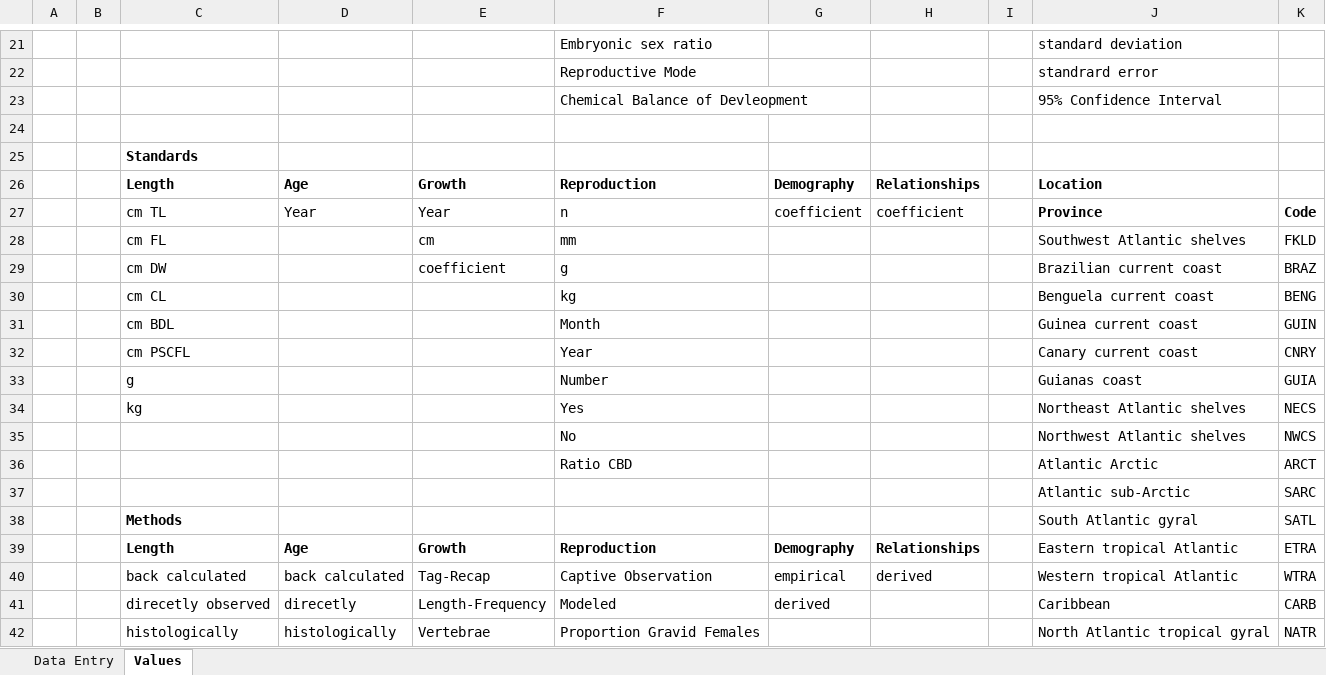
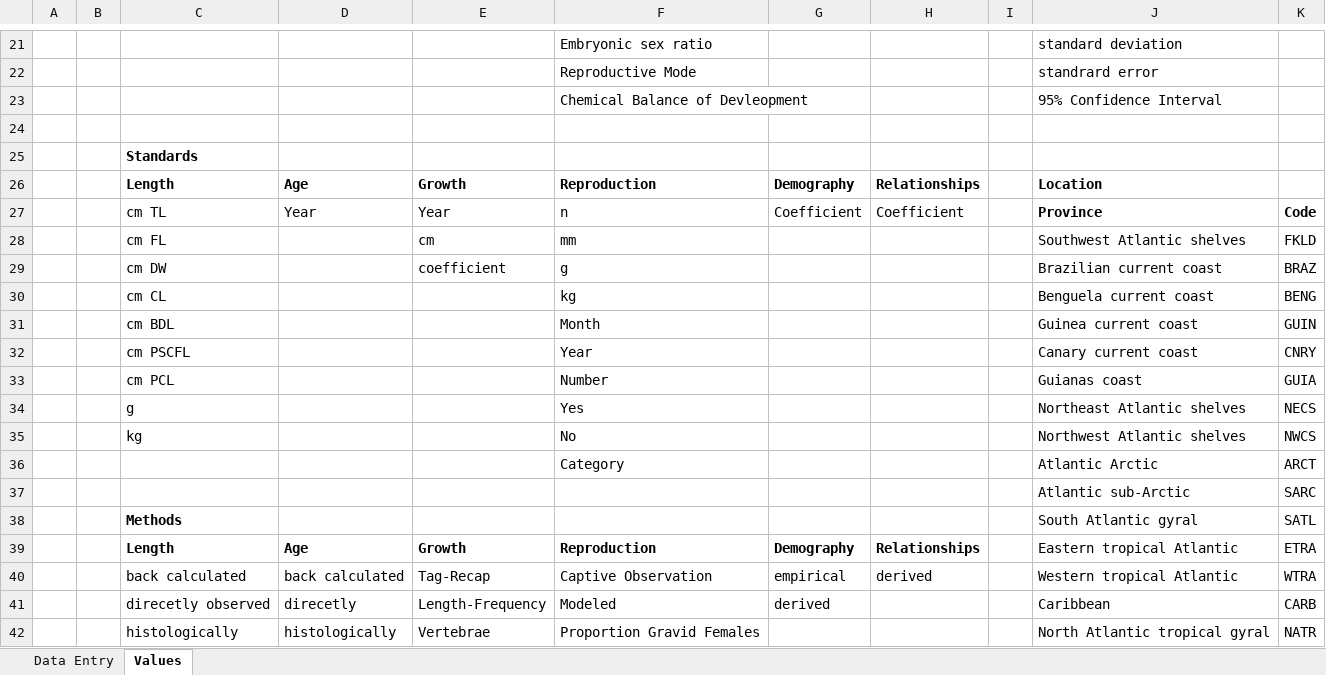
Before and after one commit to sharkipedia/sharkipedia, an Excel workbook: docs/SharkTraits-Template.xlsx, sheet Values, drawn as a sheet; only a part is shown, gaps mark what is left out; values as stored, in another font and other column widths than the file's, no borders; table styles not drawn; the diff names each change by its address in the sheet, - before the commit and + after, or states it on an @@ line.

Commit message:
Update template and standards

```diff
--- a/docs/SharkTraits-Template.xlsx (sheet Values)
+++ b/docs/SharkTraits-Template.xlsx (sheet Values)
-G27: coefficient
+G27: Coefficient
-H27: coefficient
+H27: Coefficient
-C33: g
+C33: cm PCL
-C34: kg
+C34: g
-C35: (empty)
+C35: kg
-F36: Ratio CBD
+F36: Category
```
Also changed, not shown: 1 other file.
